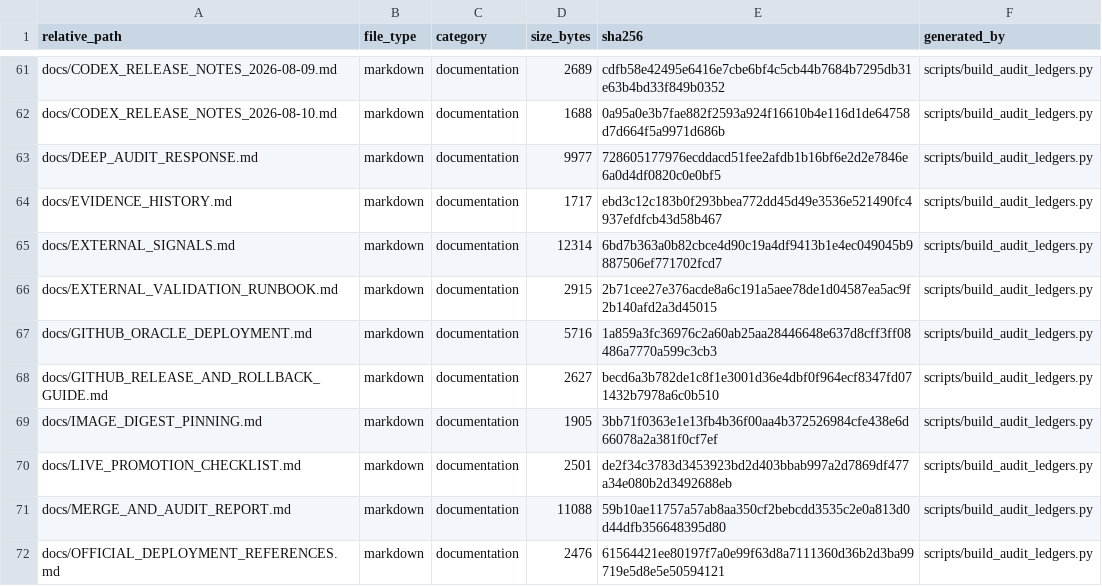
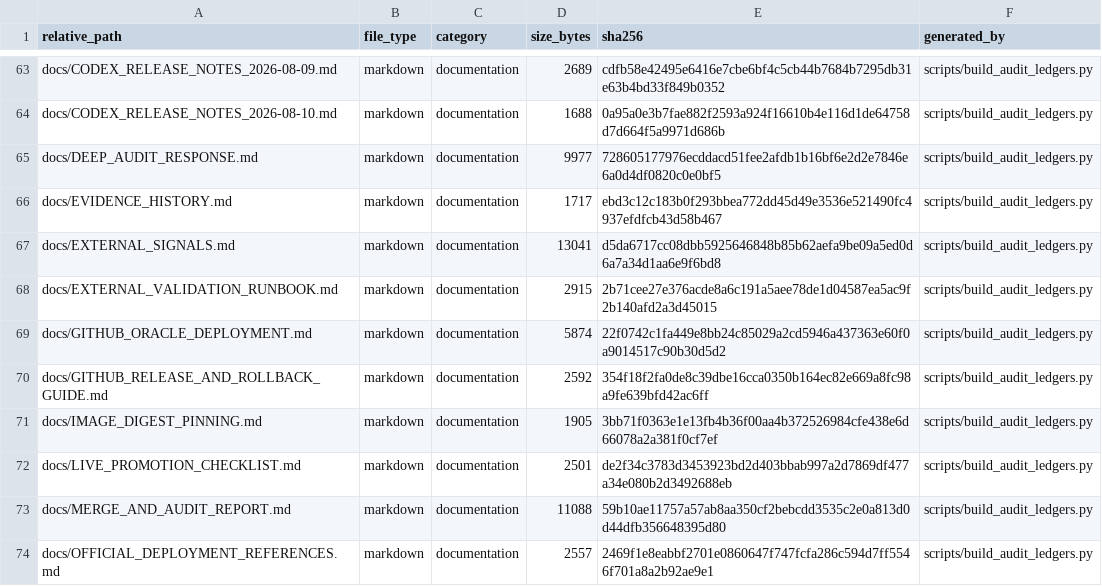
Before and after one commit to asad13-Binana/Binana-Binance-Spot-Trading-Sharia-Compliance-BOT-TestNet, a CSV file: docs/audit/FILE_REVIEW_LEDGER.csv, drawn as a sheet; only a part is shown, gaps mark what is left out; the diff covers the shown part only.

```diff
--- a/docs/audit/FILE_REVIEW_LEDGER.csv
+++ b/docs/audit/FILE_REVIEW_LEDGER.csv
@@ -64,6 +66,6 @@ docs/DEEP_AUDIT_RESPONSE.md,markdown,documentation,9977,728605177976ecddacd51fee
 docs/EVIDENCE_HISTORY.md,markdown,documentation,1717,ebd3c12c183b0f293bbea772dd45d49e3536e521490fc4937efdfcb43d58b467,scripts/build_audit_ledgers.py
-docs/EXTERNAL_SIGNALS.md,markdown,documentation,12314,6bd7b363a0b82cbce4d90c19a4df9413b1e4ec049045b9887506ef771702fcd7,scripts/build_audit_ledgers.py
+docs/EXTERNAL_SIGNALS.md,markdown,documentation,13041,d5da6717cc08dbb5925646848b85b62aefa9be09a5ed0d6a7a34d1aa6e9f6bd8,scripts/build_audit_ledgers.py
 docs/EXTERNAL_VALIDATION_RUNBOOK.md,markdown,documentation,2915,2b71cee27e376acde8a6c191a5aee78de1d04587ea5ac9f2b140afd2a3d45015,scripts/build_audit_ledgers.py
-docs/GITHUB_ORACLE_DEPLOYMENT.md,markdown,documentation,5716,1a859a3fc36976c2a60ab25aa28446648e637d8cff3ff08486a7770a599c3cb3,scripts/build_audit_ledgers.py
-docs/GITHUB_RELEASE_AND_ROLLBACK_GUIDE.md,markdown,documentation,2627,becd6a3b782de1c8f1e3001d36e4dbf0f964ecf8347fd071432b7978a6c0b510,scripts/build_audit_ledgers.py
+docs/GITHUB_ORACLE_DEPLOYMENT.md,markdown,documentation,5874,22f0742c1fa449e8bb24c85029a2cd5946a437363e60f0a9014517c90b30d5d2,scripts/build_audit_ledgers.py
+docs/GITHUB_RELEASE_AND_ROLLBACK_GUIDE.md,markdown,documentation,2592,354f18f2fa0de8c39dbe16cca0350b164ec82e669a8fc98a9fe639bfd42ac6ff,scripts/build_audit_ledgers.py
 docs/IMAGE_DIGEST_PINNING.md,markdown,documentation,1905,3bb71f0363e1e13fb4b36f00aa4b372526984cfe438e6d66078a2a381f0cf7ef,scripts/build_audit_ledgers.py
@@ -71,2 +73,2 @@ docs/LIVE_PROMOTION_CHECKLIST.md,markdown,documentation,2501,de2f34c3783d3453923
 docs/MERGE_AND_AUDIT_REPORT.md,markdown,documentation,11088,59b10ae11757a57ab8aa350cf2bebcdd3535c2e0a813d0d44dfb356648395d80,scripts/build_audit_ledgers.py
-docs/OFFICIAL_DEPLOYMENT_REFERENCES.md,markdown,documentation,2476,61564421ee80197f7a0e99f63d8a7111360d36b2d3ba99719e5d8e5e50594121,scripts/build_audit_ledgers.py
+docs/OFFICIAL_DEPLOYMENT_REFERENCES.md,markdown,documentation,2557,2469f1e8eabbf2701e0860647f747fcfa286c594d7ff5546f701a8a2b92ae9e1,scripts/build_audit_ledgers.py
```
Also changed, not shown: 14 added rows and 48 edited cells elsewhere in this file, 44 other files.
